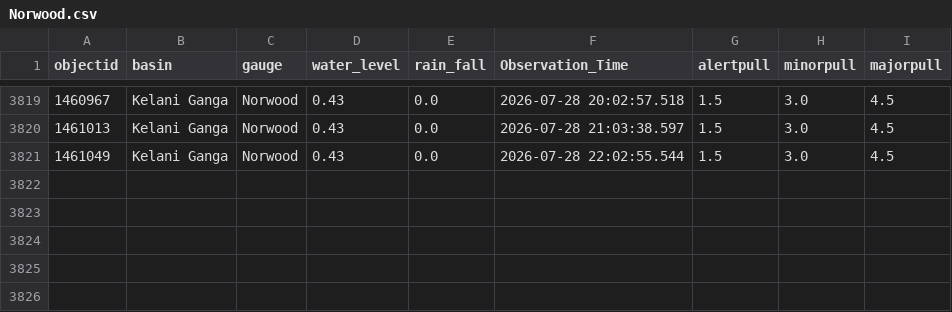
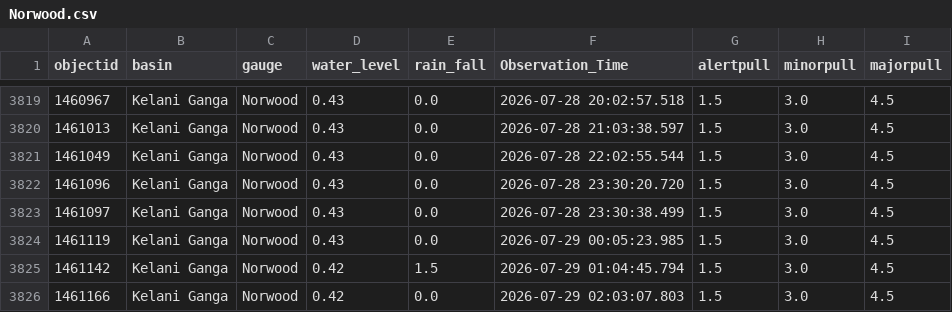
Before and after one commit to hhumal/Irrigation-Dept-Manual-River-Gauge-Readings, a CSV file: Station_Rainfall_CSVs/Norwood.csv, drawn as a sheet; only a part is shown, gaps mark what is left out; the diff names each change by its address in the sheet, - before the commit and + after, or states it on an @@ line.

```diff
--- a/Station_Rainfall_CSVs/Norwood.csv
+++ b/Station_Rainfall_CSVs/Norwood.csv
+row 3822: 1461096 | Kelani Ganga | Norwood | 0.43 | 0.0 | 2026-07-28 23:30:20.720 | 1.5 | 3.0 | 4.5
+row 3823: 1461097 | Kelani Ganga | Norwood | 0.43 | 0.0 | 2026-07-28 23:30:38.499 | 1.5 | 3.0 | 4.5
+row 3824: 1461119 | Kelani Ganga | Norwood | 0.43 | 0.0 | 2026-07-29 00:05:23.985 | 1.5 | 3.0 | 4.5
+row 3825: 1461142 | Kelani Ganga | Norwood | 0.42 | 1.5 | 2026-07-29 01:04:45.794 | 1.5 | 3.0 | 4.5
+row 3826: 1461166 | Kelani Ganga | Norwood | 0.42 | 0.0 | 2026-07-29 02:03:07.803 | 1.5 | 3.0 | 4.5
```
Also changed, not shown: Station_Rainfall_CSVs/Dunamale.csv, Station_Rainfall_CSVs/Holombuwa.csv, 32 other files.
